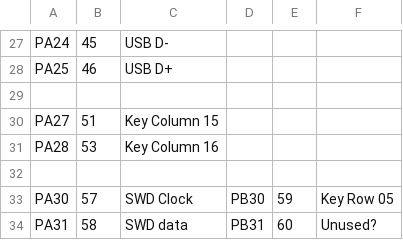
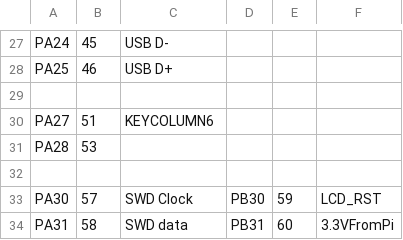
Before and after one commit to bbenchoff/Dumb-Badge, a CSV file: Electronics/ATSamD21JPinout.csv, drawn as a sheet; only a part is shown, gaps mark what is left out; the diff covers the shown part only.

```diff
--- a/Electronics/ATSamD21JPinout.csv
+++ b/Electronics/ATSamD21JPinout.csv
@@ -29,6 +29,6 @@ PA25,46,USB D+,,,
 ,,,,,
-PA27,51,Key Column 15,,,
-PA28,53,Key Column 16,,,
+PA27,51,KEYCOLUMN6,,,
+PA28,53, ,,,
 ,,,,,
-PA30,57,SWD Clock,PB30,59,Key Row 05
-PA31,58,SWD data,PB31,60,Unused?
+PA30,57,SWD Clock,PB30,59,LCD_RST
+PA31,58,SWD data,PB31,60,3.3VFromPi
```
Also changed, not shown: 28 edited cells elsewhere in this file, Electronics/DumbBadgeBOM.csv, 22 other files.
